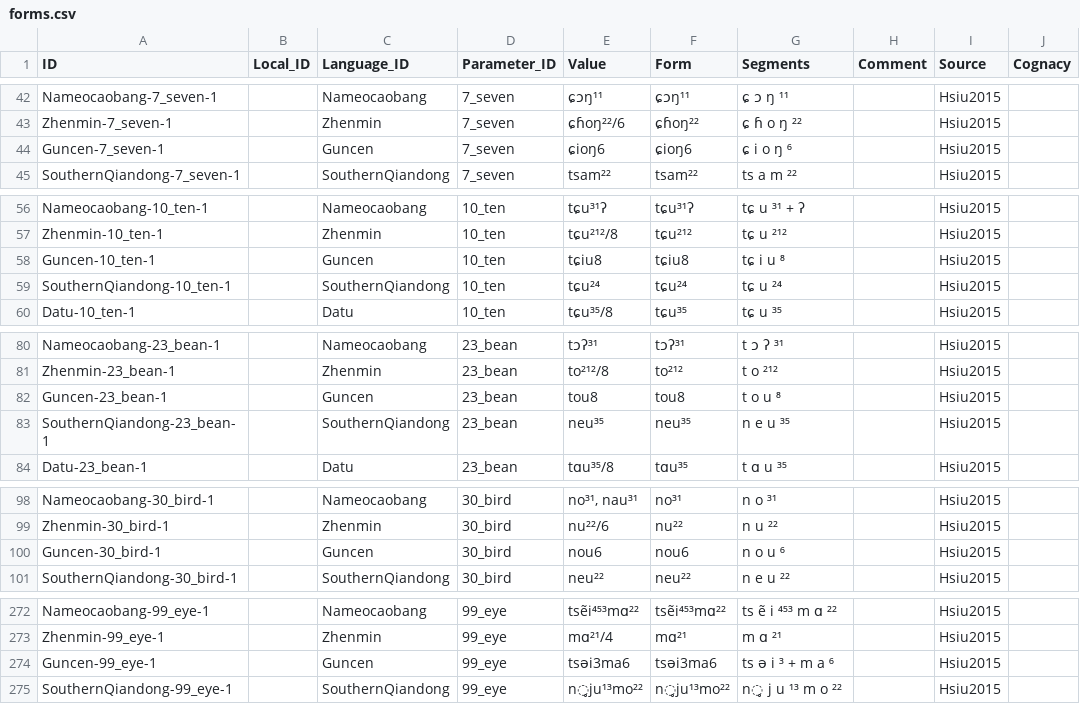
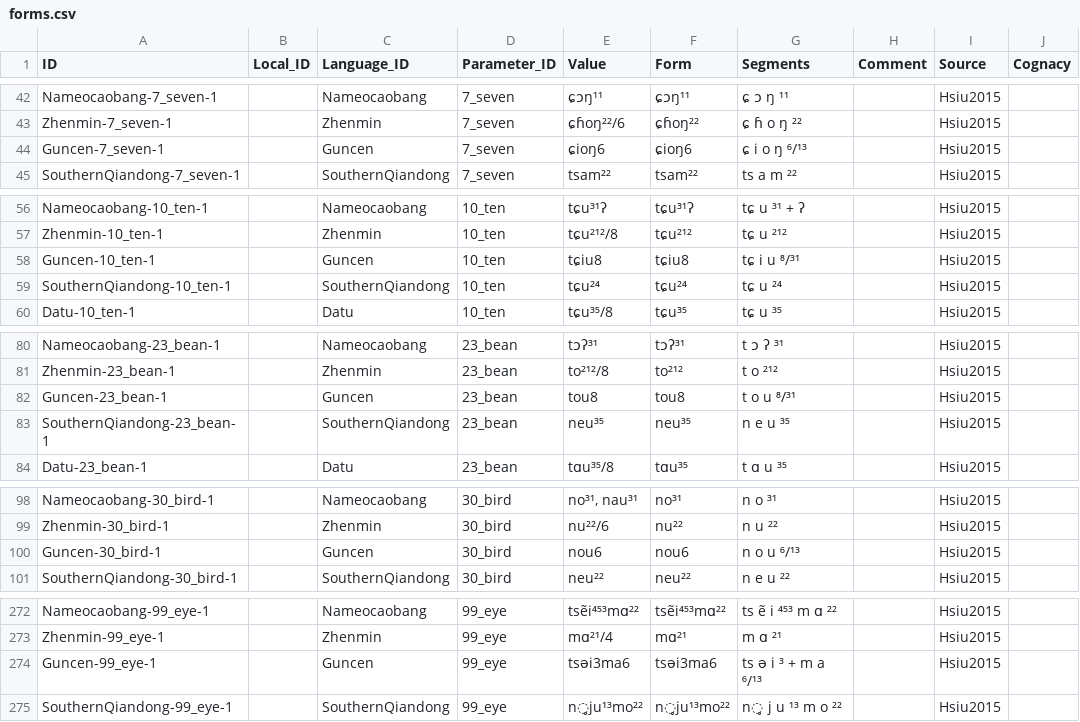
Before and after one commit to lexibank/hsiuhmongmien, a CSV file: cldf/forms.csv, drawn as a sheet; only a part is shown, gaps mark what is left out; the diff covers the shown part only; the diff names each change by its address in the sheet, - before the commit and + after, or states it on an @@ line.

```diff
--- a/cldf/forms.csv
+++ b/cldf/forms.csv
-G44 (Segments): ɕ i o ŋ ⁶
+G44 (Segments): ɕ i o ŋ ⁶/¹³
-G58 (Segments): tɕ i u ⁸
+G58 (Segments): tɕ i u ⁸/³¹
-G82 (Segments): t o u ⁸
+G82 (Segments): t o u ⁸/³¹
-G100 (Segments): n o u ⁶
+G100 (Segments): n o u ⁶/¹³
-G274 (Segments): ts ə i ³ + m a ⁶
+G274 (Segments): ts ə i ³ + m a ⁶/¹³
```
Also changed, not shown: 4 edited cells elsewhere in this file, etc/orthography.tsv, 4 other files.
